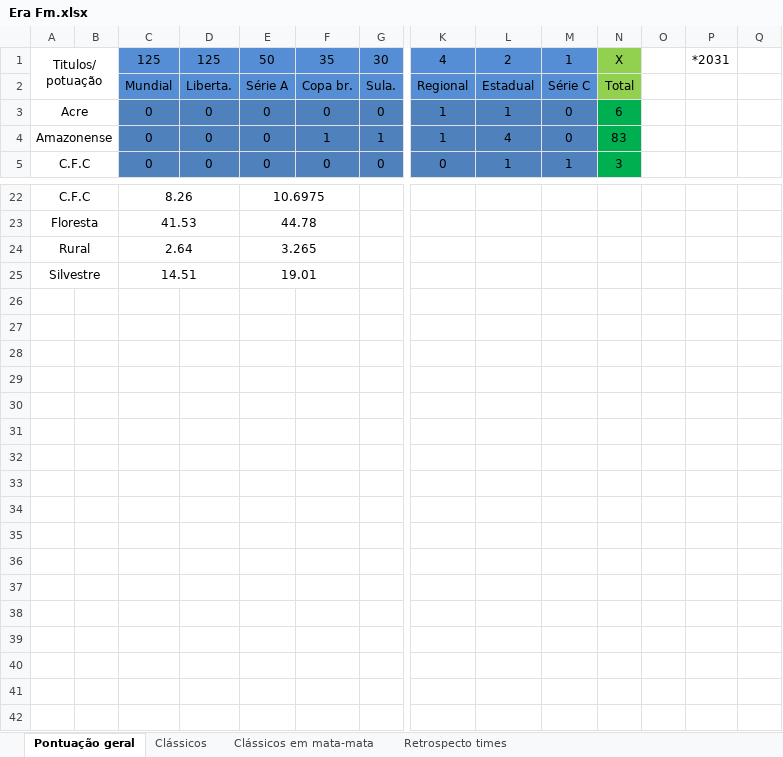
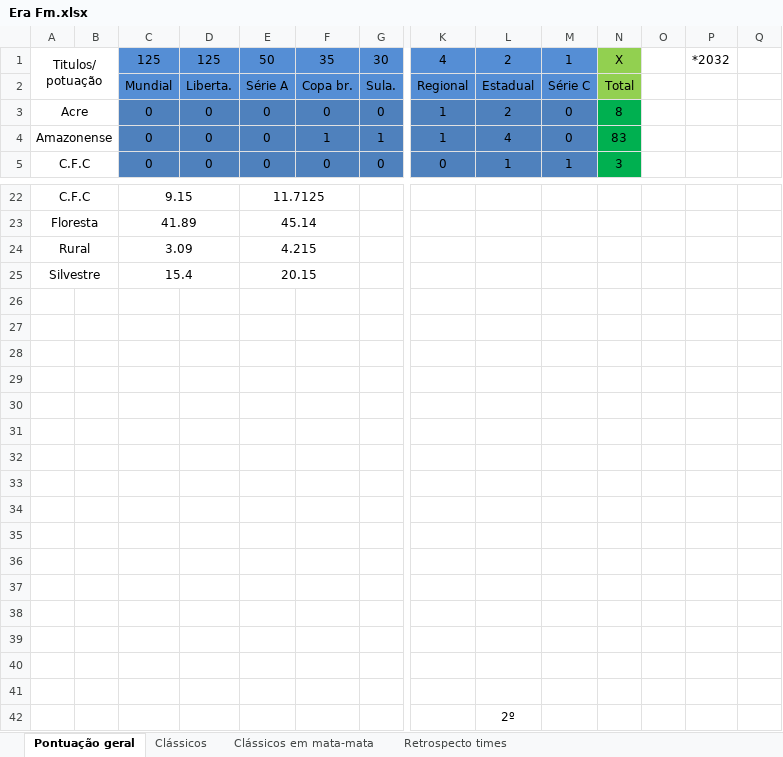
Before and after one commit to Jose-Edu/Saga-Acreana, an Excel workbook: Era Fm.xlsx, sheet Pontuação geral, drawn as a sheet; only a part is shown, gaps mark what is left out; values as stored, in another font and other column widths than the file's, no borders; 1 other sheet too large or unreadable and not compared; rows hold the shown columns only; the diff covers the shown part only; the diff names each change by its address in the sheet, - before the commit and + after, or states it on an @@ line.

```diff
--- a/Era Fm.xlsx (sheet Pontuação geral)
+++ b/Era Fm.xlsx (sheet Pontuação geral)
-P1: *2031
+P1: *2032
-L3: 1
+L3: 2
-N3: 6
+N3: 8
-C22: 8.26
+C22: 9.15
-E22: 10.6975
+E22: 11.7125
-C23: 41.53
+C23: 41.89
-E23: 44.78
+E23: 45.14
-C24: 2.64
+C24: 3.09
-E24: 3.265
+E24: 4.215
-C25: 14.51
+C25: 15.4
-E25: 19.01
+E25: 20.15
+row 26: (empty)
+row 27: (empty)
+row 28: (empty)
+row 29: (empty)
+row 30: (empty)
+row 31: (empty)
+row 32: (empty)
+row 33: (empty)
+row 34: (empty)
+row 35: (empty)
+row 36: (empty)
+row 37: (empty)
+row 38: (empty)
+row 39: (empty)
+row 40: (empty)
+row 41: (empty)
+row 42:  |  |  |  |  |  |  |  | 2º
```
Also changed, not shown: 39 edited cells elsewhere in this sheet, sheet Clássicos, sheet Clássicos em mata-mata, 13 other files.
